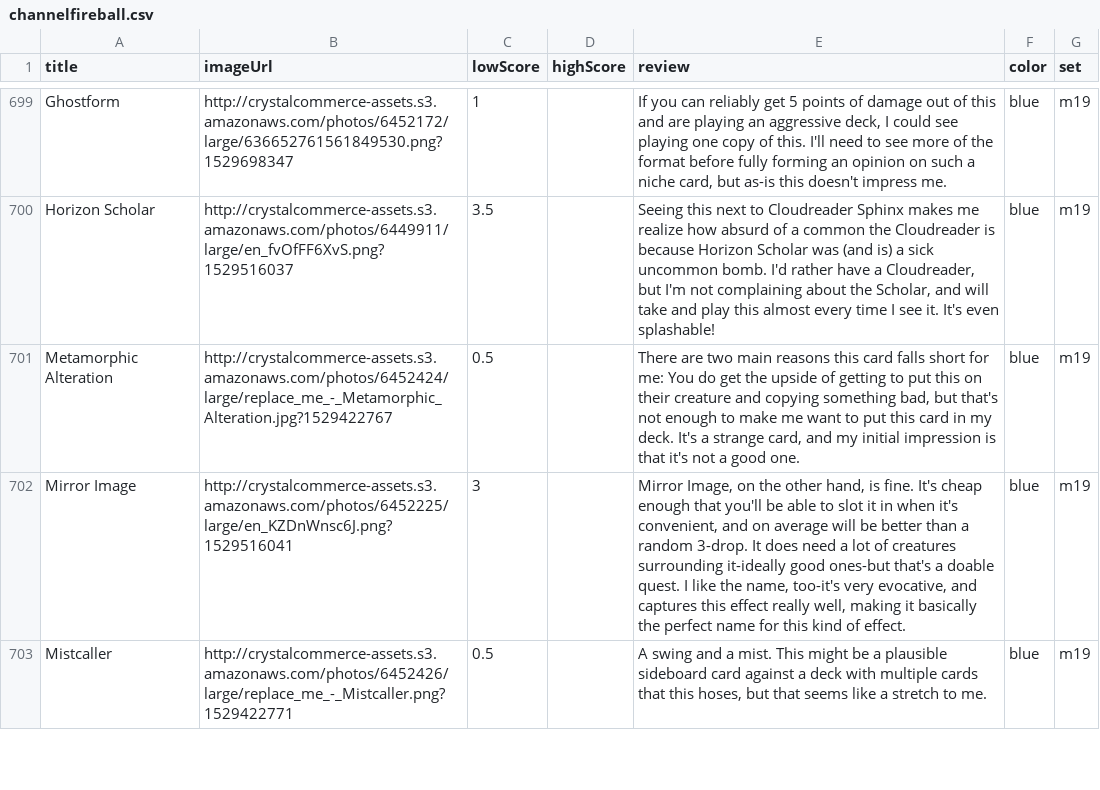
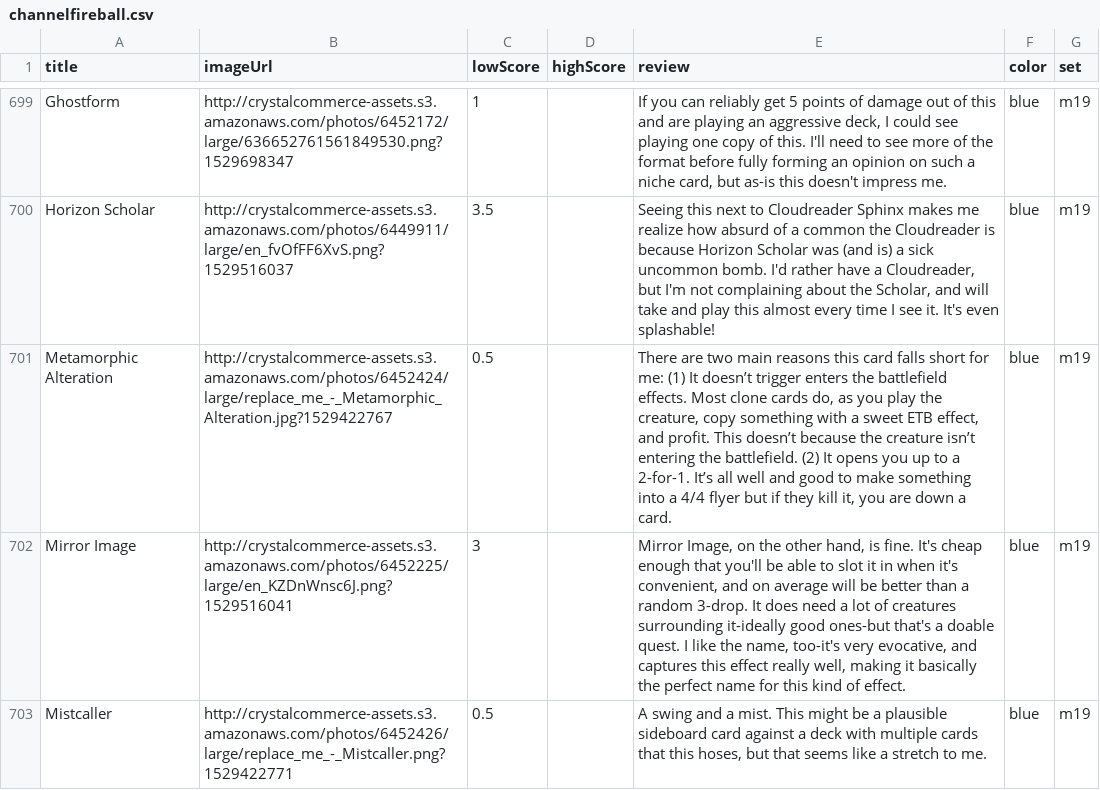
Before and after one commit to jakobmattsson/mtg-cards, a CSV file: data/channelfireball.csv, drawn as a sheet; only a part is shown, gaps mark what is left out.

```diff
--- a/data/channelfireball.csv
+++ b/data/channelfireball.csv
@@ -700,3 +700,3 @@ Ghostform,http://crystalcommerce-assets.s3.amazonaws.com/photos/6452172/large/63
 Horizon Scholar,http://crystalcommerce-assets.s3.amazonaws.com/photos/6449911/large/en_fvOfFF6XvS.png?1529516037,3.5,,"Seeing this next to Cloudreader Sphinx makes me realize how absurd of a common the Cloudreader is because Horizon Scholar was (and is) a sick uncommon bomb. I'd rather have a Cloudreader, but I'm not complaining about the Scholar, and will take and play this almost every time I see it. It's even splashable!",blue,m19
-Metamorphic Alteration,http://crystalcommerce-assets.s3.amazonaws.com/photos/6452424/large/replace_me_-_Metamorphic_Alteration.jpg?1529422767,0.5,,"There are two main reasons this card falls short for me: You do get the upside of getting to put this on their creature and copying something bad, but that's not enough to make me want to put this card in my deck. It's a strange card, and my initial impression is that it's not a good one.",blue,m19
+Metamorphic Alteration,http://crystalcommerce-assets.s3.amazonaws.com/photos/6452424/large/replace_me_-_Metamorphic_Alteration.jpg?1529422767,0.5,,"There are two main reasons this card falls short for me: (1) It doesn’t trigger enters the battlefield effects. Most clone cards do, as you play the creature, copy something with a sweet ETB effect, and profit. This doesn’t because the creature isn’t entering the battlefield. (2) It opens you up to a 2-for-1. It’s all well and good to make something into a 4/4 flyer but if they kill it, you are down a card.",blue,m19
 Mirror Image,http://crystalcommerce-assets.s3.amazonaws.com/photos/6452225/large/en_KZDnWnsc6J.png?1529516041,3,,"Mirror Image, on the other hand, is fine. It's cheap enough that you'll be able to slot it in when it's convenient, and on average will be better than a random 3-drop. It does need a lot of creatures surrounding it-ideally good ones-but that's a doable quest. I like the name, too-it's very evocative, and captures this effect really well, making it basically the perfect name for this kind of effect.",blue,m19
```
Also changed, not shown: data/channelfireball_rarity.csv, 2 other files.
